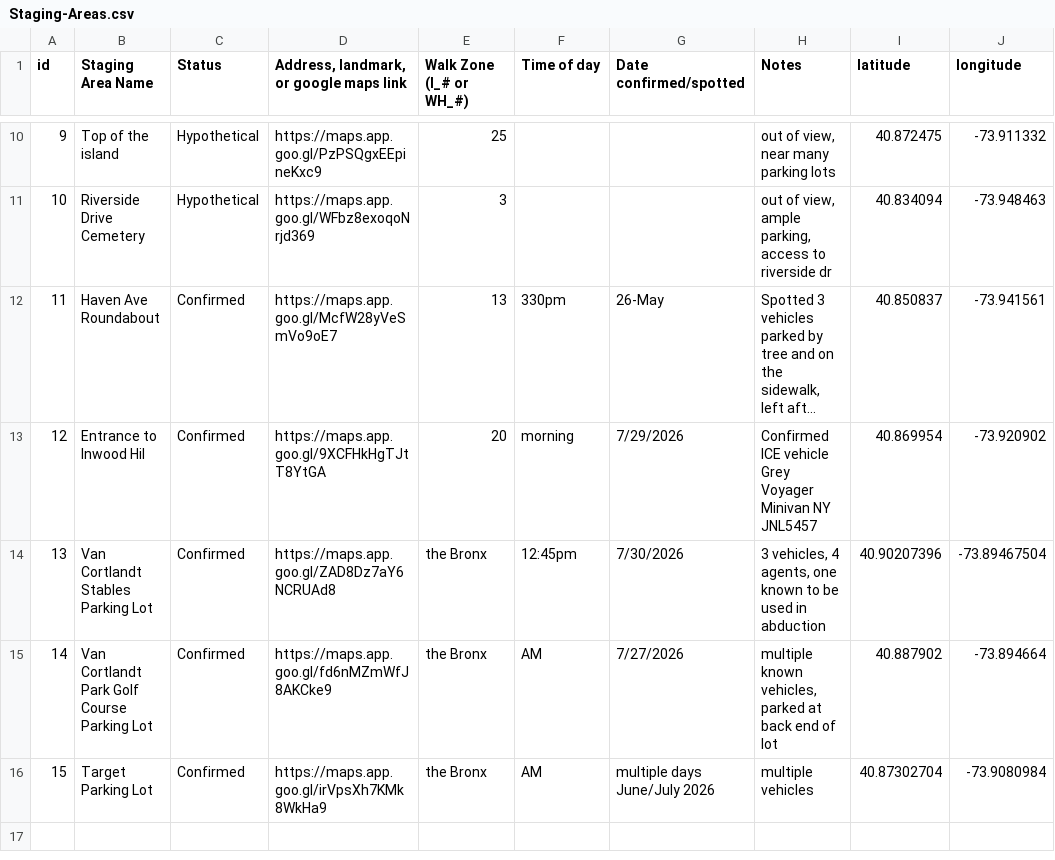
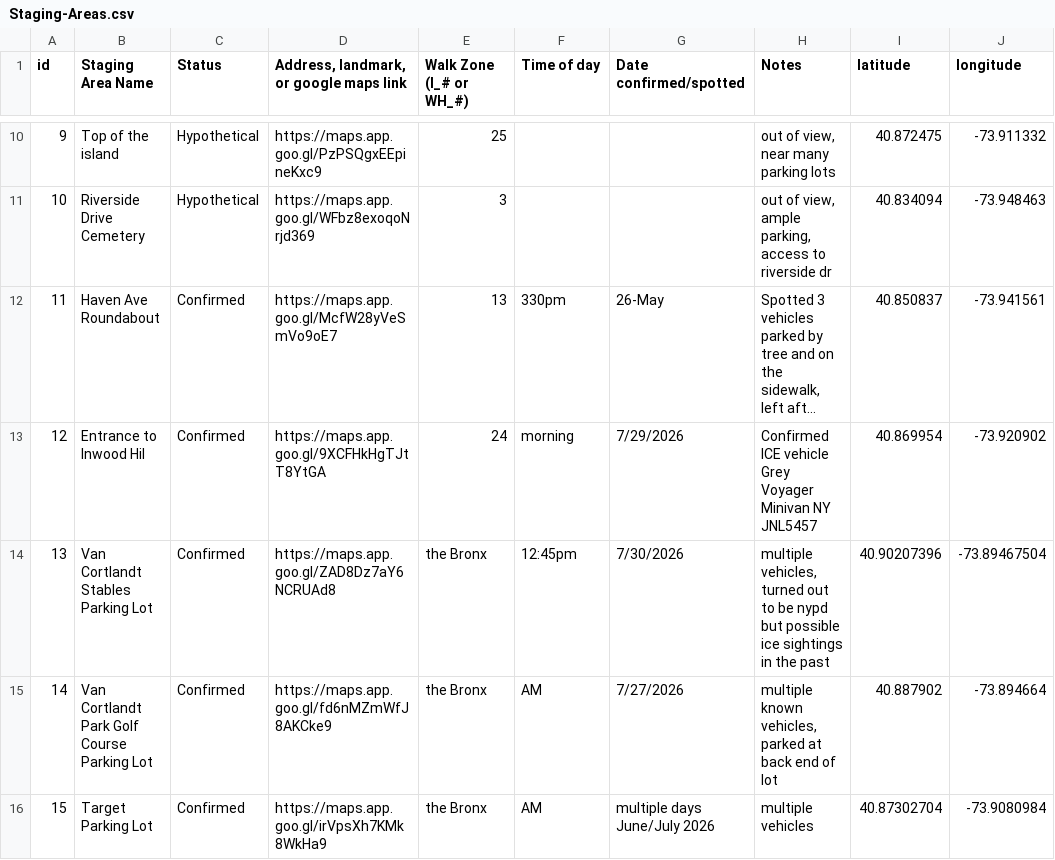
Before and after one commit to recluse9161/ddrr, a CSV file: processing/Staging-Areas.csv, drawn as a sheet; only a part is shown, gaps mark what is left out; long unchanged cells end in …; the diff names each change by its address in the sheet, - before the commit and + after, or states it on an @@ line.

Commit message:
update staging

```diff
--- a/processing/Staging-Areas.csv
+++ b/processing/Staging-Areas.csv
-E13 (Walk Zone (I_# or WH_#)): 20
+E13 (Walk Zone (I_# or WH_#)): 24
-H14 (Notes): 3 vehicles, 4 agents, one known to be used in abduction
+H14 (Notes): multiple vehicles, turned out to be nypd but possible ice sightings in the past
```
